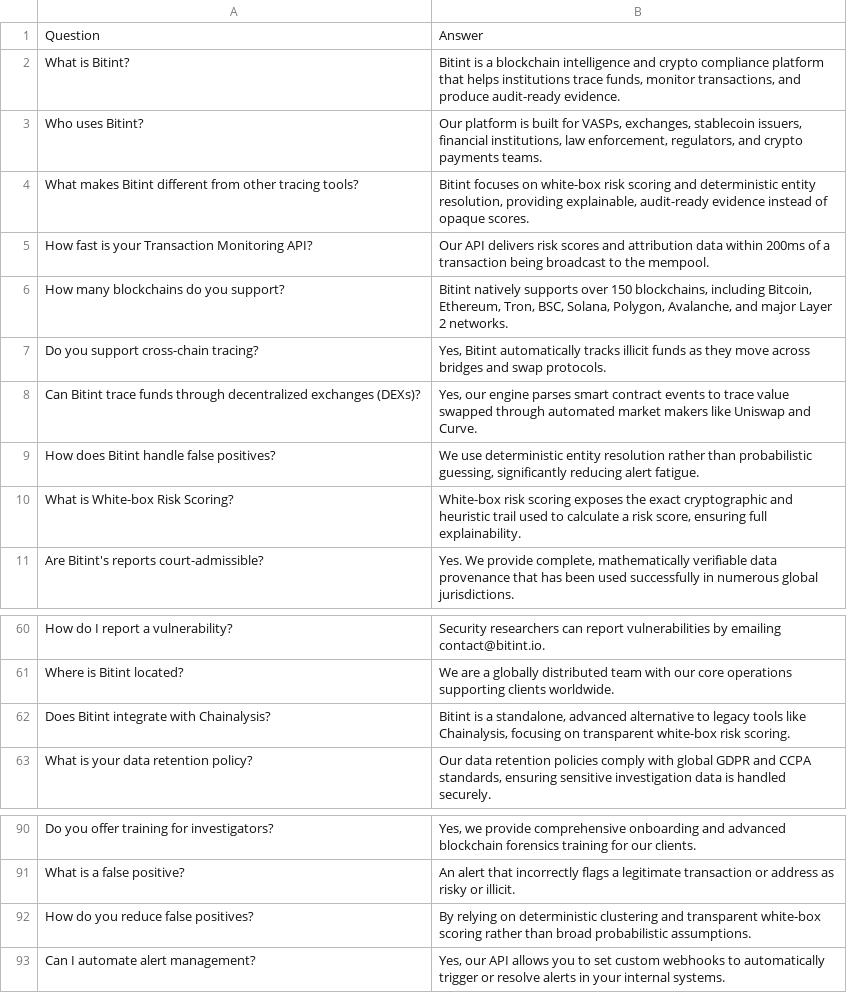
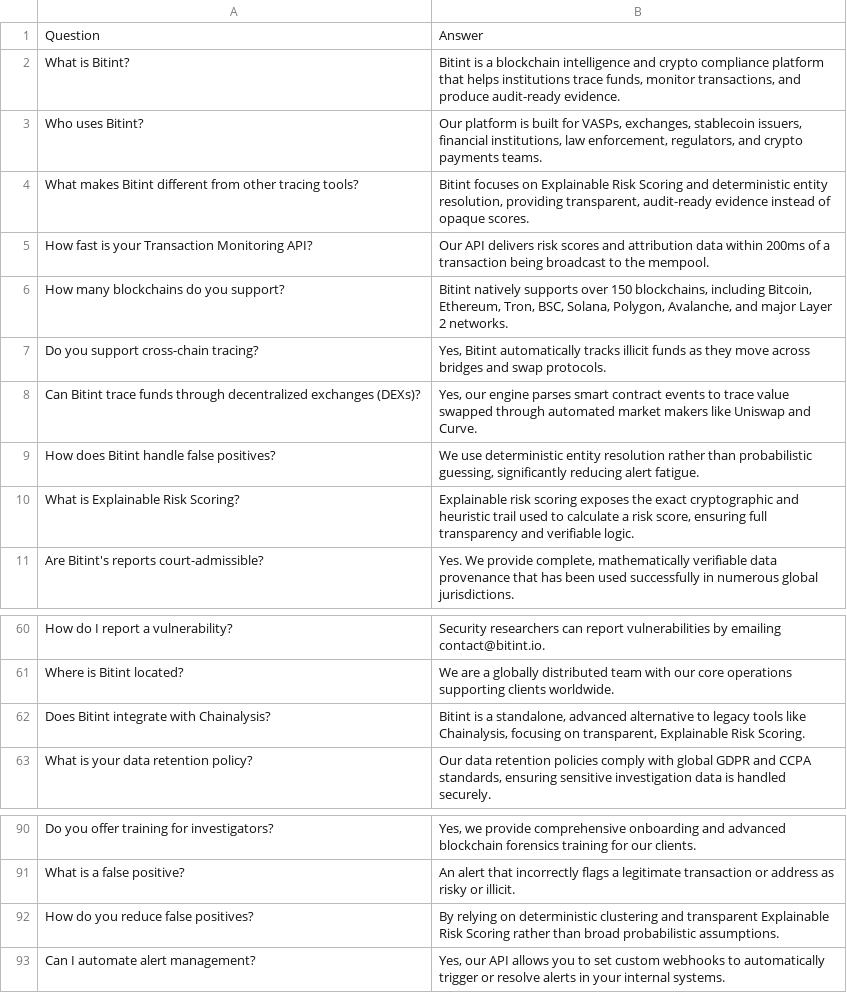
Before and after one commit to bitintio/bitint-website, a CSV file: faq_dataset_tidio.csv, drawn as a sheet; only a part is shown, gaps mark what is left out.

```diff
--- a/faq_dataset_tidio.csv
+++ b/faq_dataset_tidio.csv
@@ -3,3 +3,3 @@ What is Bitint?,"Bitint is a blockchain intelligence and crypto compliance platf
 Who uses Bitint?,"Our platform is built for VASPs, exchanges, stablecoin issuers, financial institutions, law enforcement, regulators, and crypto payments teams."
-What makes Bitint different from other tracing tools?,"Bitint focuses on white-box risk scoring and deterministic entity resolution, providing explainable, audit-ready evidence instead of opaque scores."
+What makes Bitint different from other tracing tools?,"Bitint focuses on Explainable Risk Scoring and deterministic entity resolution, providing transparent, audit-ready evidence instead of opaque scores."
 How fast is your Transaction Monitoring API?,Our API delivers risk scores and attribution data within 200ms of a transaction being broadcast to the mempool.
@@ -9,3 +9,3 @@ Can Bitint trace funds through decentralized exchanges (DEXs)?,"Yes, our engine
 How does Bitint handle false positives?,"We use deterministic entity resolution rather than probabilistic guessing, significantly reducing alert fatigue."
-What is White-box Risk Scoring?,"White-box risk scoring exposes the exact cryptographic and heuristic trail used to calculate a risk score, ensuring full explainability."
+What is Explainable Risk Scoring?,"Explainable risk scoring exposes the exact cryptographic and heuristic trail used to calculate a risk score, ensuring full transparency and verifiable logic."
 Are Bitint's reports court-admissible?,"Yes. We provide complete, mathematically verifiable data provenance that has been used successfully in numerous global jurisdictions."
@@ -61,3 +61,3 @@ How do I report a vulnerability?,Security researchers can report vulnerabilities
 Where is Bitint located?,We are a globally distributed team with our core operations supporting clients worldwide.
-Does Bitint integrate with Chainalysis?,"Bitint is a standalone, advanced alternative to legacy tools like Chainalysis, focusing on transparent white-box risk scoring."
+Does Bitint integrate with Chainalysis?,"Bitint is a standalone, advanced alternative to legacy tools like Chainalysis, focusing on transparent, Explainable Risk Scoring."
 What is your data retention policy?,"Our data retention policies comply with global GDPR and CCPA standards, ensuring sensitive investigation data is handled securely."
@@ -91,3 +91,3 @@ Do you offer training for investigators?,"Yes, we provide comprehensive onboardi
 What is a false positive?,An alert that incorrectly flags a legitimate transaction or address as risky or illicit.
-How do you reduce false positives?,By relying on deterministic clustering and transparent white-box scoring rather than broad probabilistic assumptions.
+How do you reduce false positives?,By relying on deterministic clustering and transparent Explainable Risk Scoring rather than broad probabilistic assumptions.
 Can I automate alert management?,"Yes, our API allows you to set custom webhooks to automatically trigger or resolve alerts in your internal systems."
```
Also changed, not shown: 9 other files.
